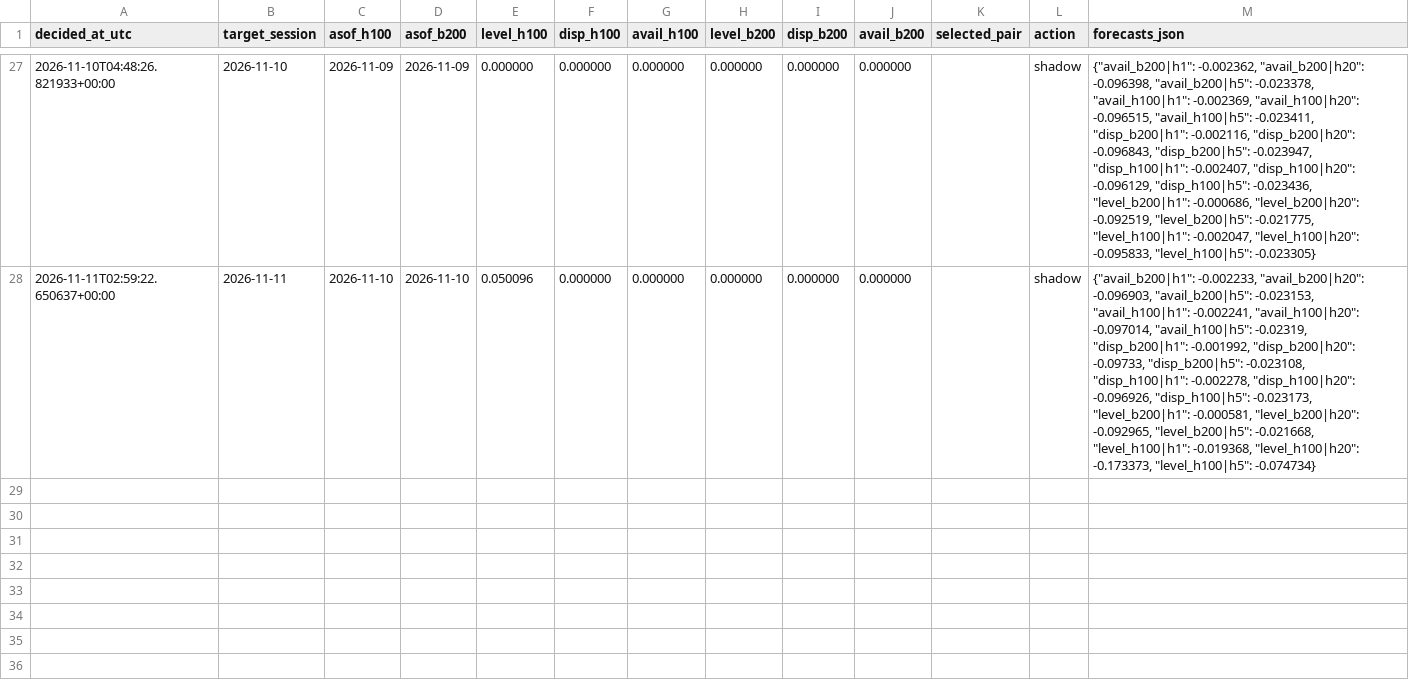
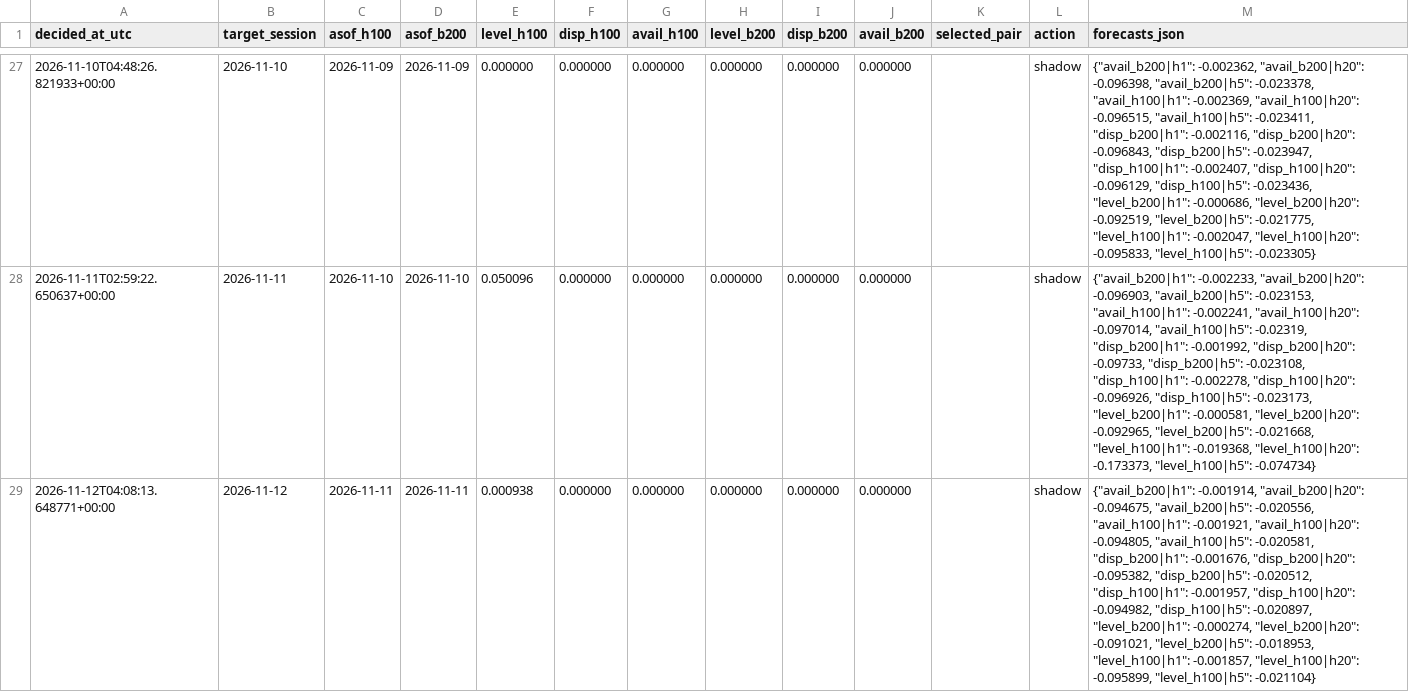
Before and after one commit to jwilliamross/compute-curve, a CSV file: reports/claim4/predictions.csv, drawn as a sheet; only a part is shown, gaps mark what is left out; the diff names each change by its address in the sheet, - before the commit and + after, or states it on an @@ line.

```diff
--- a/reports/claim4/predictions.csv
+++ b/reports/claim4/predictions.csv
+row 29: 2026-11-12T04:08:13.648771+00:00 | 2026-11-12 | 2026-11-11 | 2026-11-11 | 0.000938 | 0.000000 | 0.000000 | 0.000000 | 0.000000 | 0.000000 |  | shadow | {"avail_b200|h1": -0.001914, "avail_b200|h20": -0.094675, "avail_b200|h5": -0.020556, "avail_h100|h1": -0.001921, "avail_h100|h20": -0.094805, "avail_h100|h5": -0.020581, "disp_b200|h1": -0.001676, "disp_b200|h20": -0.095382, "disp_b200|h5": -0.020512, "disp_h100|h1": -0.001957, "disp_h100|h20": -0.094982, "disp_h100|h5": -0.020897, "level_b200|h1": -0.000274, "level_b200|h20": -0.091021, "level_b200|h5": -0.018953, "level_h100|h1": -0.001857, "level_h100|h20": -0.095899, "level_h100|h5": -0.021104}
```
Also changed, not shown: reports/claim4/signals.csv, reports/exploration/round1_shadow_H05.csv, 40 other files.
